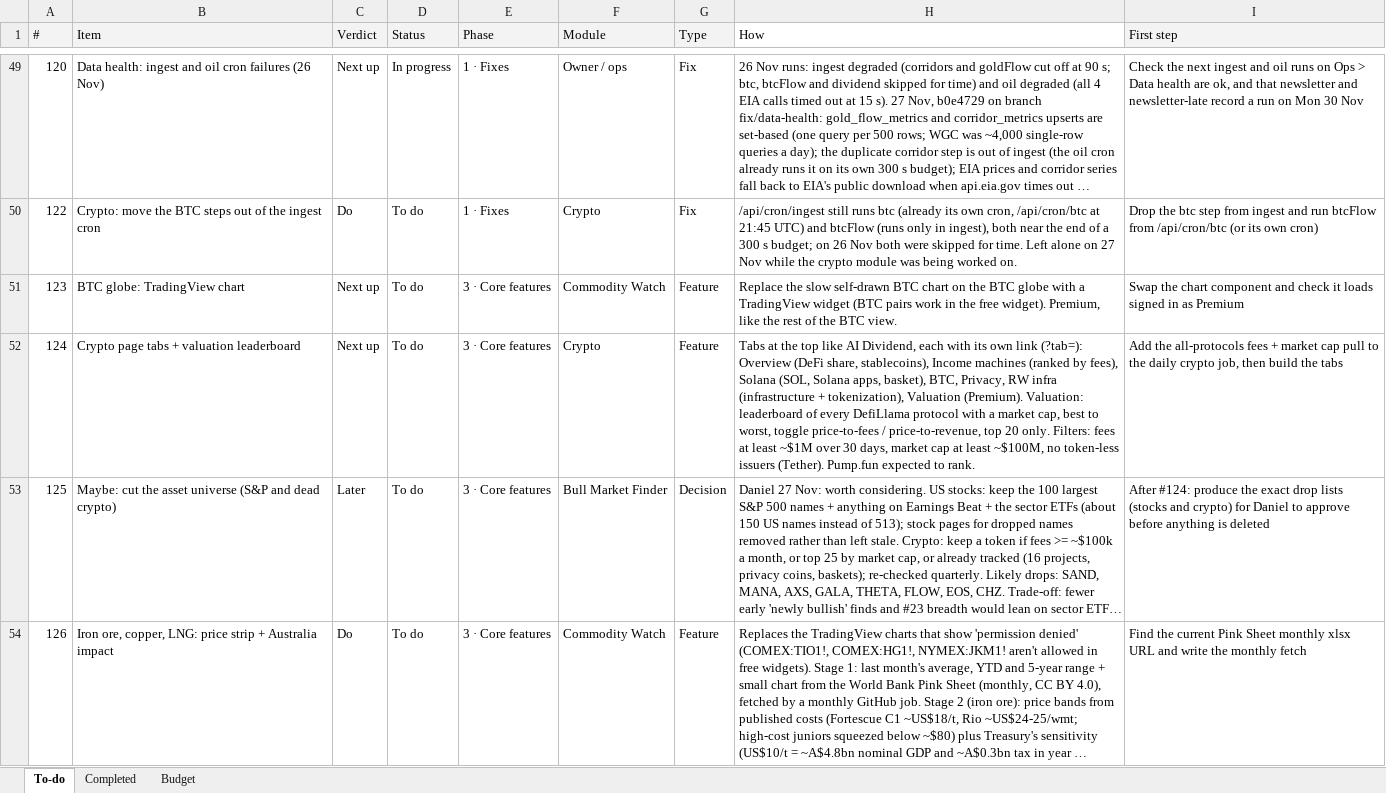
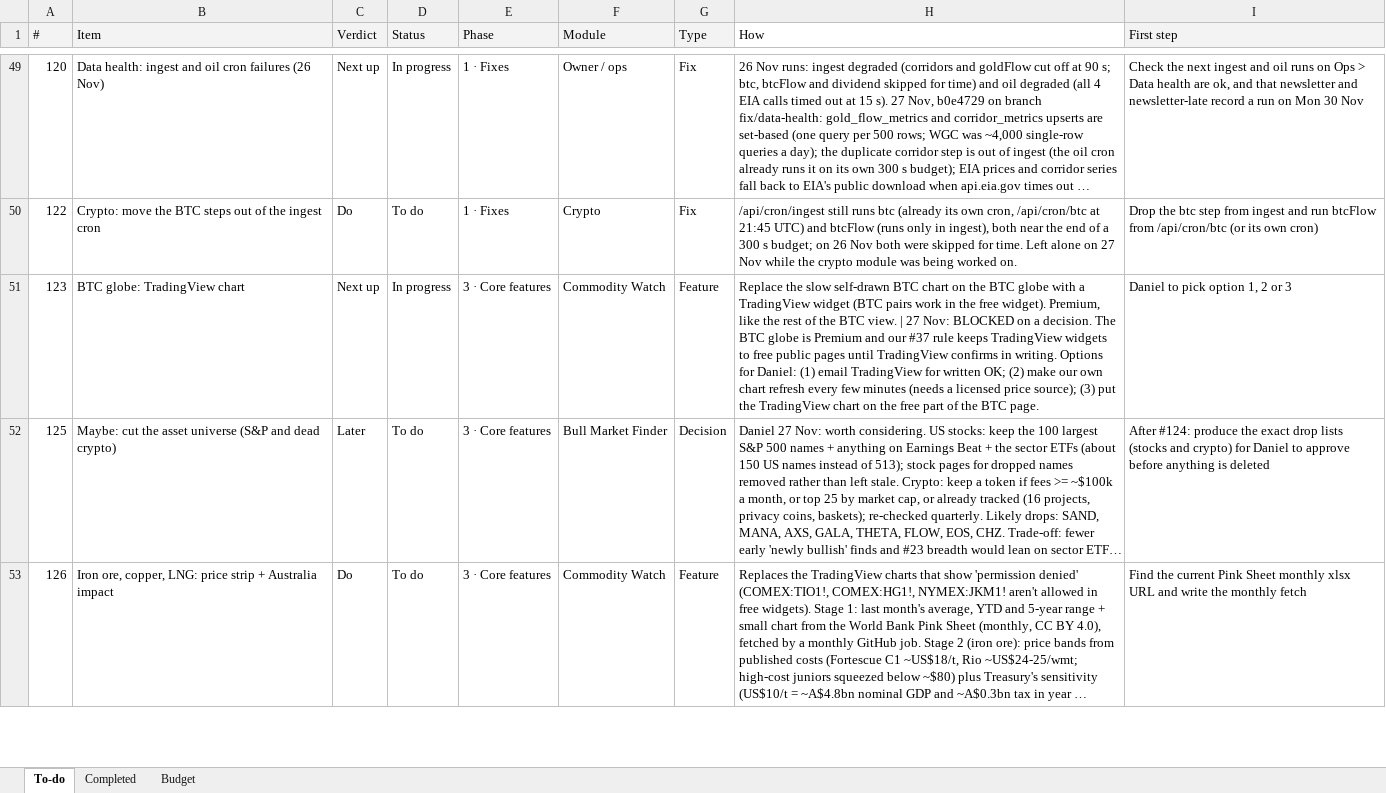
Before and after one commit to denkovd/a3ro, an Excel workbook: docs/A3RO Roadmap To-Do.xlsx, sheet To-do, drawn as a sheet; only a part is shown, gaps mark what is left out; long unchanged cells end in …; values as stored, in another font and other column widths than the file's, no borders; the diff names each change by its address in the sheet, - before the commit and + after, or states it on an @@ line.

```diff
--- a/docs/A3RO Roadmap To-Do.xlsx (sheet To-do)
+++ b/docs/A3RO Roadmap To-Do.xlsx (sheet To-do)
-D51 (Status): To do
+D51 (Status): In progress
-H51 (How): …BTC view.
+H51 (How): …BTC view. | 27 Nov: BLOCKED on a decision. The BTC globe is Premium and our #37 rule keeps TradingView widgets to free public pages until TradingView confirms in writing. Options for Daniel: (1) email TradingView for written OK; (2) make our own chart refresh every few minutes (needs a licensed price source); (3) put the TradingView chart on the free part of the BTC page.
-I51 (First step): Swap the chart component and check it loads signed in as Premium
+I51 (First step): Daniel to pick option 1, 2 or 3
-row 52: 124 | Crypto page tabs + valuation leaderboard | Next up | To do | 3 · Core features | Crypto | Feature | Tabs at the top like AI Dividend, each with its own link (?tab=): Overview (DeFi share, stablecoins), Income machines (ranked by fees), Solana (SOL, Solana apps, basket), BTC, Privacy, RW infra (infrastructure + tokenization), Valuation (Premium). Valuation: leaderboard of every DefiLlama protocol with a market cap, best to worst, toggle price-to-fees / price-to-revenue, top 20 only. Filters: fees at least ~$1M over 30 days, market cap at least ~$100M, no token-less issuers (Tether). Pump.fun expected to rank. | Add the all-protocols fees + market cap pull to the daily crypto job, then build the tabs
```
Also changed, not shown: sheet Completed.
